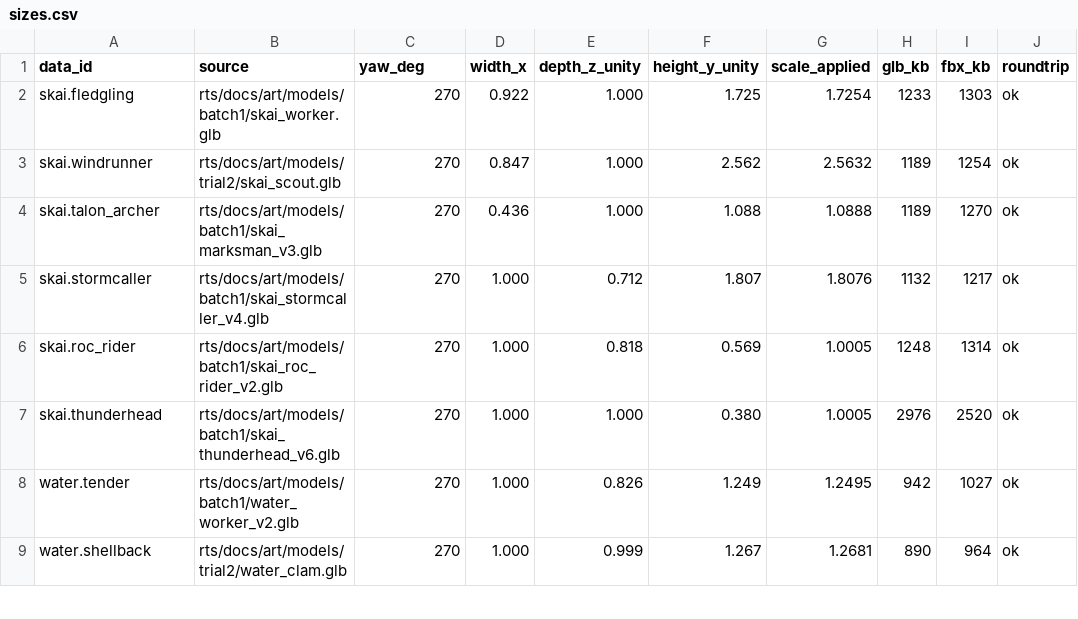
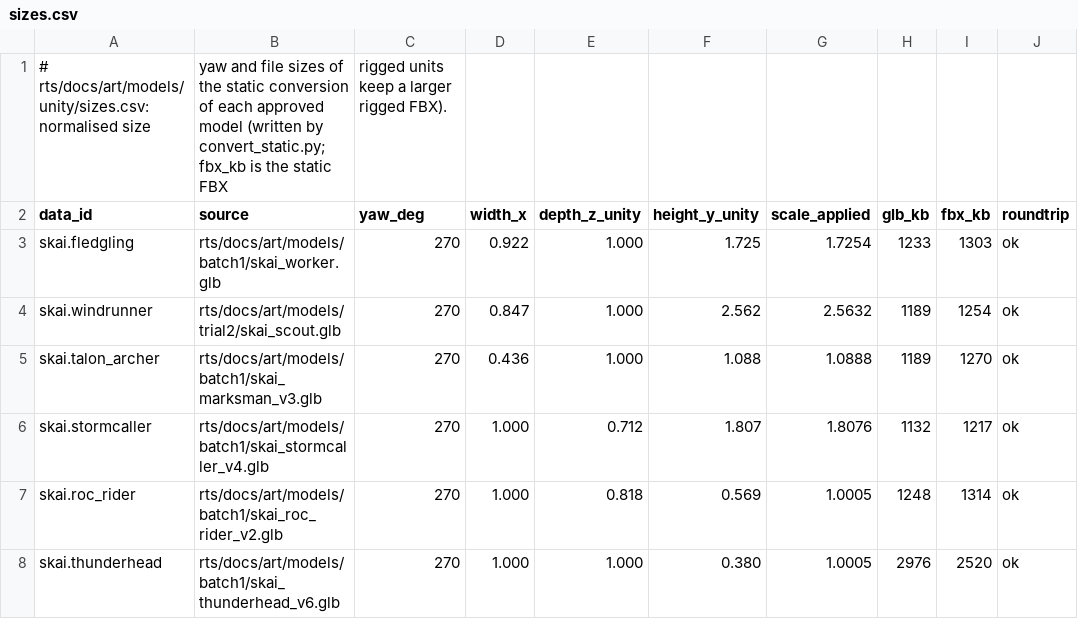
Before and after one commit to Smoketsu/RTSGame, a CSV file: rts/docs/art/models/unity/sizes.csv, drawn as a sheet; only a part is shown; the shorter side is filled out with more unchanged rows.

```diff
--- a/rts/docs/art/models/unity/sizes.csv
+++ b/rts/docs/art/models/unity/sizes.csv
@@ -1 +1,2 @@
+# rts/docs/art/models/unity/sizes.csv: normalised size, yaw and file sizes of the static conversion of each approved model (written by convert_static.py; fbx_kb is the static FBX, rigged units keep a larger rigged FBX).
 data_id,source,yaw_deg,width_x,depth_z_unity,height_y_unity,scale_applied,glb_kb,fbx_kb,roundtrip
```
Also changed, not shown: 11 other files.
